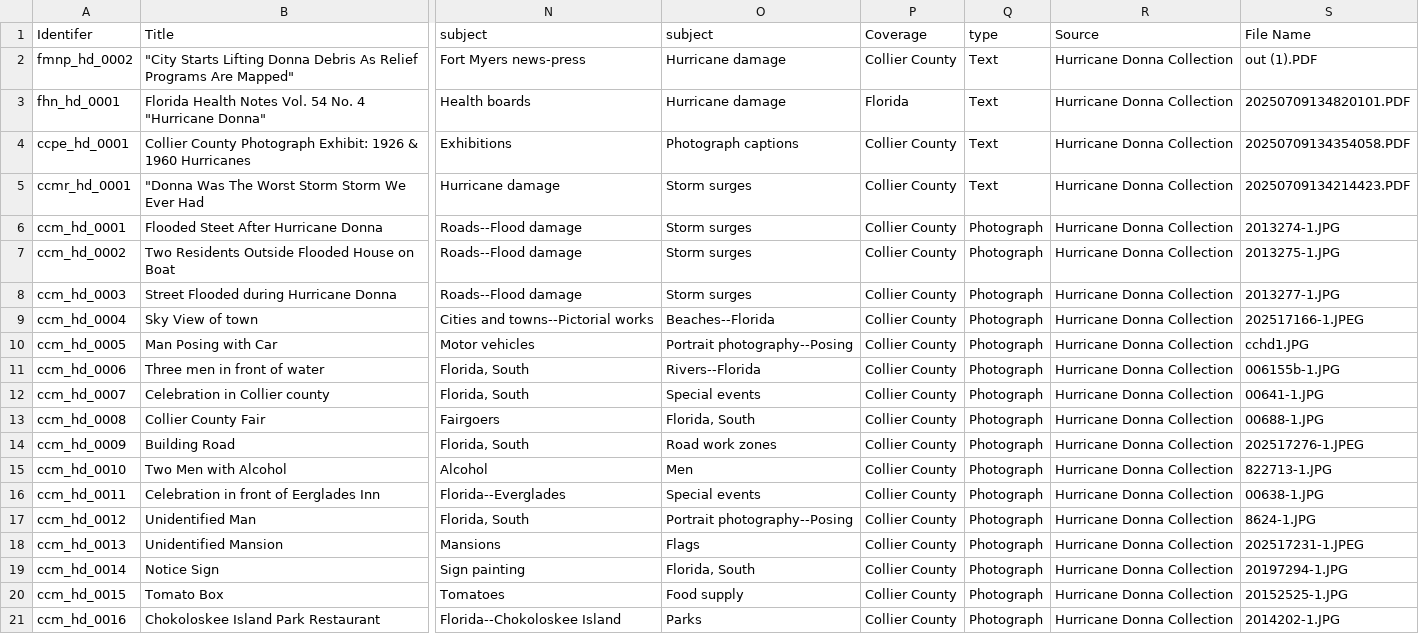
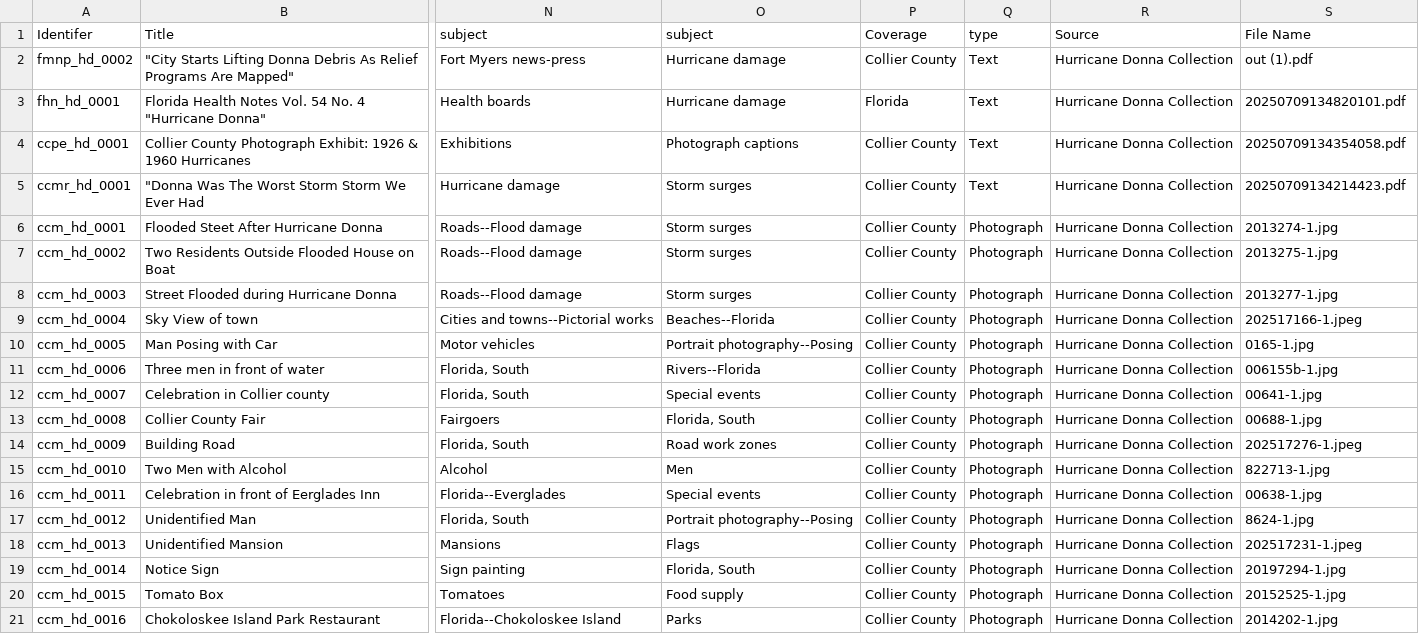
Before and after one commit to Spseibert7402/Hurricane-Donna-In-Collier-County, a CSV file: _data/hurricanedonnametadata.csv, drawn as a sheet; only a part is shown, gaps mark what is left out; the diff names each change by its address in the sheet, - before the commit and + after, or states it on an @@ line.

Commit message:
Add files via upload

```diff
--- a/_data/hurricanedonnametadata.csv
+++ b/_data/hurricanedonnametadata.csv
-S2 (File Name): out (1).PDF
+S2 (File Name): out (1).pdf
-S3 (File Name): 20250709134820101.PDF
+S3 (File Name): 20250709134820101.pdf
-S4 (File Name): 20250709134354058.PDF
+S4 (File Name): 20250709134354058.pdf
-S5 (File Name): 20250709134214423.PDF
+S5 (File Name): 20250709134214423.pdf
-S6 (File Name): 2013274-1.JPG
+S6 (File Name): 2013274-1.jpg
-S7 (File Name): 2013275-1.JPG
+S7 (File Name): 2013275-1.jpg
-S8 (File Name): 2013277-1.JPG
+S8 (File Name): 2013277-1.jpg
-S9 (File Name): 202517166-1.JPEG
+S9 (File Name): 202517166-1.jpeg
-S10 (File Name): cchd1.JPG
+S10 (File Name): 0165-1.jpg
-S11 (File Name): 006155b-1.JPG
+S11 (File Name): 006155b-1.jpg
-S12 (File Name): 00641-1.JPG
+S12 (File Name): 00641-1.jpg
-S13 (File Name): 00688-1.JPG
+S13 (File Name): 00688-1.jpg
-S14 (File Name): 202517276-1.JPEG
+S14 (File Name): 202517276-1.jpeg
-S15 (File Name): 822713-1.JPG
+S15 (File Name): 822713-1.jpg
-S16 (File Name): 00638-1.JPG
+S16 (File Name): 00638-1.jpg
-S17 (File Name): 8624-1.JPG
+S17 (File Name): 8624-1.jpg
-S18 (File Name): 202517231-1.JPEG
+S18 (File Name): 202517231-1.jpeg
-S19 (File Name): 20197294-1.JPG
+S19 (File Name): 20197294-1.jpg
-S20 (File Name): 20152525-1.JPG
+S20 (File Name): 20152525-1.jpg
-S21 (File Name): 2014202-1.JPG
+S21 (File Name): 2014202-1.jpg
```
